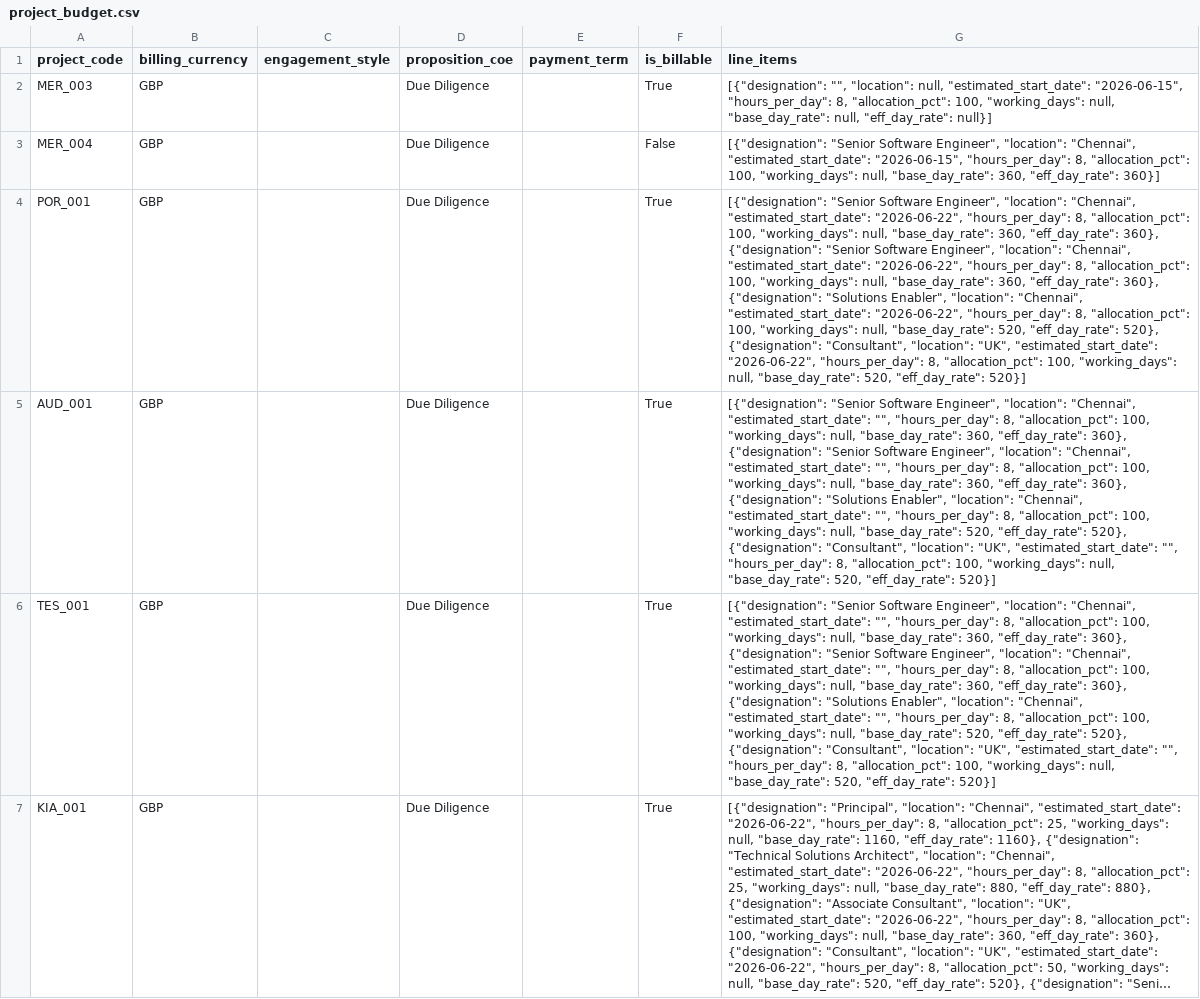
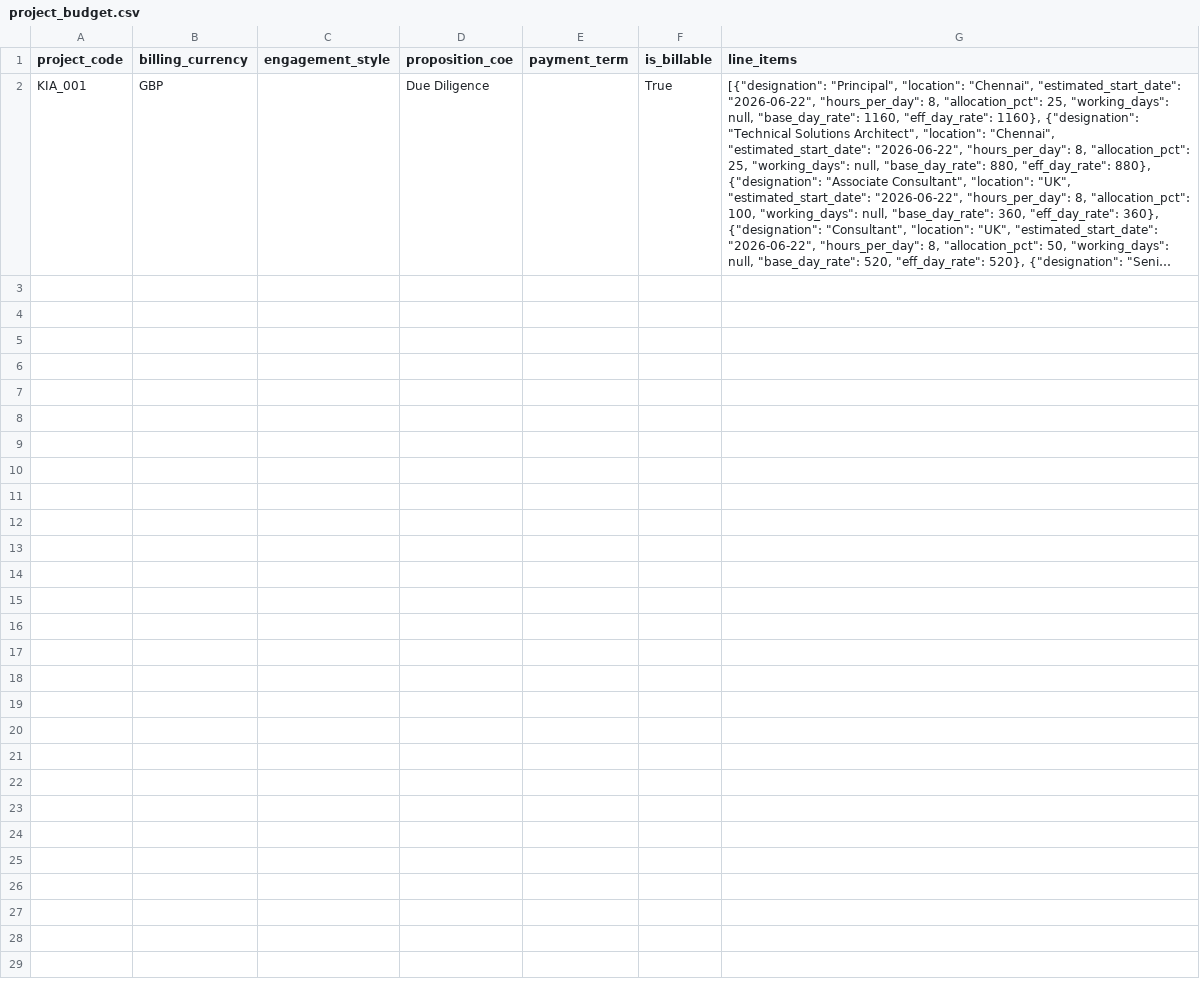
Before and after one commit to dhanushramudri/hackathon-backend, a CSV file: data/AppState/project_budget.csv, drawn as a sheet; long unchanged cells end in …; the diff names each change by its address in the sheet, - before the commit and + after, or states it on an @@ line.

```diff
--- a/data/AppState/project_budget.csv
+++ b/data/AppState/project_budget.csv
-row 2: MER_003 | GBP |  | Due Diligence |  | True | [{"designation": "", "location": null, "estimated_start_date": "2026-06-15", "hours_per_day": 8, "allocation_pct": 100, "working_days": null, "base_day_rate": null, "eff_day_rate": null}]
-row 3: MER_004 | GBP |  | Due Diligence |  | False | [{"designation": "Senior Software Engineer", "location": "Chennai", "estimated_start_date": "2026-06-15", "hours_per_day": 8, "allocation_pct": 100, "working_days": null, "base_day_rate": 360, "eff_day_rate": 360}]
-row 4: POR_001 | GBP |  | Due Diligence |  | True | [{"designation": "Senior Software Engineer", "location": "Chennai", "estimated_start_date": "2026-06-22", "hours_per_day": 8, "allocation_pct": 100, "working_days": null, "base_day_rate": 360, "eff_day_rate": 360}, {"designation": "Senior Software Engineer", "location": "Chennai", "estimated_start_date": "2026-06-22", "hours_per_day": 8, "allocation_pct": 100, "working_days": null, "base_day_rate": 360, "eff_day_rate": 360}, {"designation": "Solutions Enabler", "location": "Chennai", "estimated_start_date": "2026-06-22", "hours_per_day": 8, "allocation_pct": 100, "working_days": null, "base_day_rate": 520, "eff_day_rate": 520}, {"designation": "Consultant", "location": "UK", "estimated_start_date": "2026-06-22", "hours_per_day": 8, "allocation_pct": 100, "working_days": null, "base_day_rate": 520, "eff_day_rate": 520}]
-row 5: AUD_001 | GBP |  | Due Diligence |  | True | [{"designation": "Senior Software Engineer", "location": "Chennai", "estimated_start_date": "", "hours_per_day": 8, "allocation_pct": 100, "working_days": null, "base_day_rate": 360, "eff_day_rate": 360}, {"designation": "Senior Software Engineer", "location": "Chennai", "estimated_start_date": "", "hours_per_day": 8, "allocation_pct": 100, "working_days": null, "base_day_rate": 360, "eff_day_rate": 360}, {"designation": "Solutions Enabler", "location": "Chennai", "estimated_start_date": "", "hours_per_day": 8, "allocation_pct": 100, "working_days": null, "base_day_rate": 520, "eff_day_rate": 520}, {"designation": "Consultant", "location": "UK", "estimated_start_date": "", "hours_per_day": 8, "allocation_pct": 100, "working_days": null, "base_day_rate": 520, "eff_day_rate": 520}]
-row 6: TES_001 | GBP |  | Due Diligence |  | True | [{"designation": "Senior Software Engineer", "location": "Chennai", "estimated_start_date": "", "hours_per_day": 8, "allocation_pct": 100, "working_days": null, "base_day_rate": 360, "eff_day_rate": 360}, {"designation": "Senior Software Engineer", "location": "Chennai", "estimated_start_date": "", "hours_per_day": 8, "allocation_pct": 100, "working_days": null, "base_day_rate": 360, "eff_day_rate": 360}, {"designation": "Solutions Enabler", "location": "Chennai", "estimated_start_date": "", "hours_per_day": 8, "allocation_pct": 100, "working_days": null, "base_day_rate": 520, "eff_day_rate": 520}, {"designation": "Consultant", "location": "UK", "estimated_start_date": "", "hours_per_day": 8, "allocation_pct": 100, "working_days": null, "base_day_rate": 520, "eff_day_rate": 520}]
```
Also changed, not shown: 5 other files.
